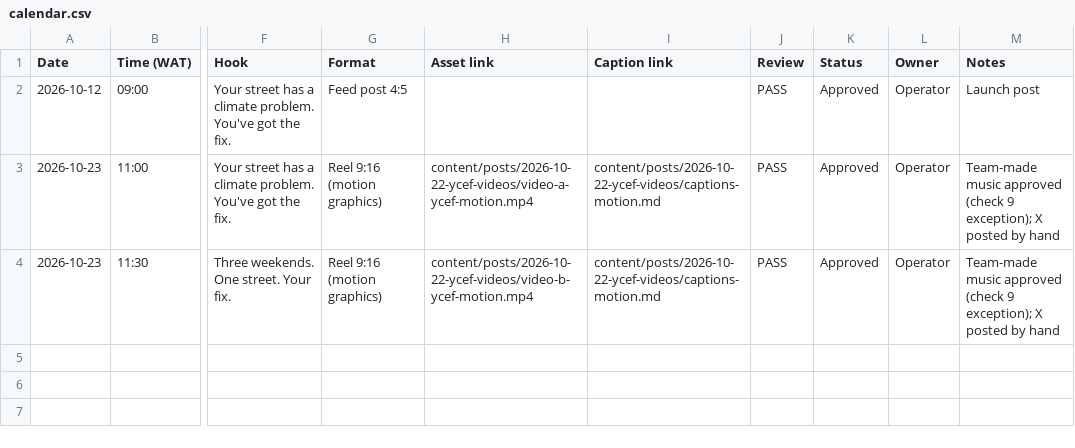
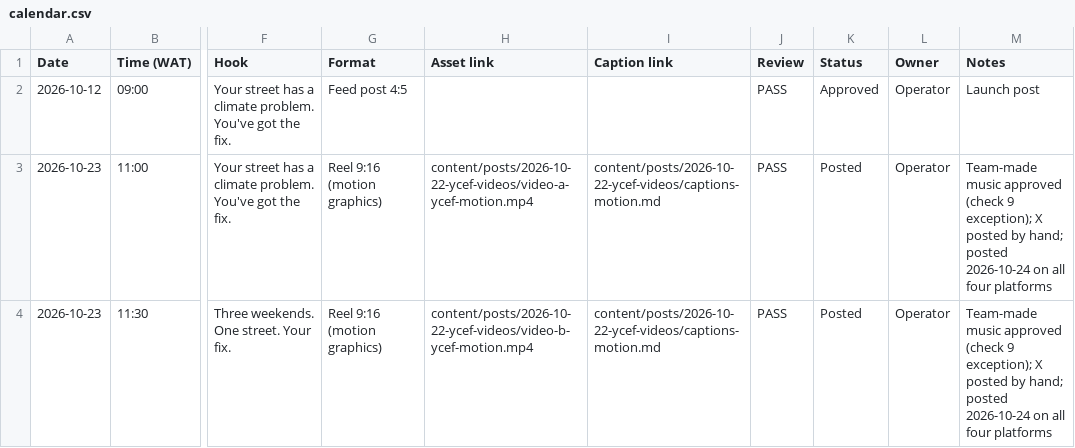
Before and after one commit to tahyotthob/jomo-social, a CSV file: content/calendar/calendar.csv, drawn as a sheet; only a part is shown, gaps mark what is left out; the diff names each change by its address in the sheet, - before the commit and + after, or states it on an @@ line.

```diff
--- a/content/calendar/calendar.csv
+++ b/content/calendar/calendar.csv
-K3:K4 (Status): Approved
+K3:K4 (Status): Posted
-M3:M4 (Notes): …posted by hand
+M3:M4 (Notes): …posted by hand; posted 2026-10-24 on all four platforms
```
